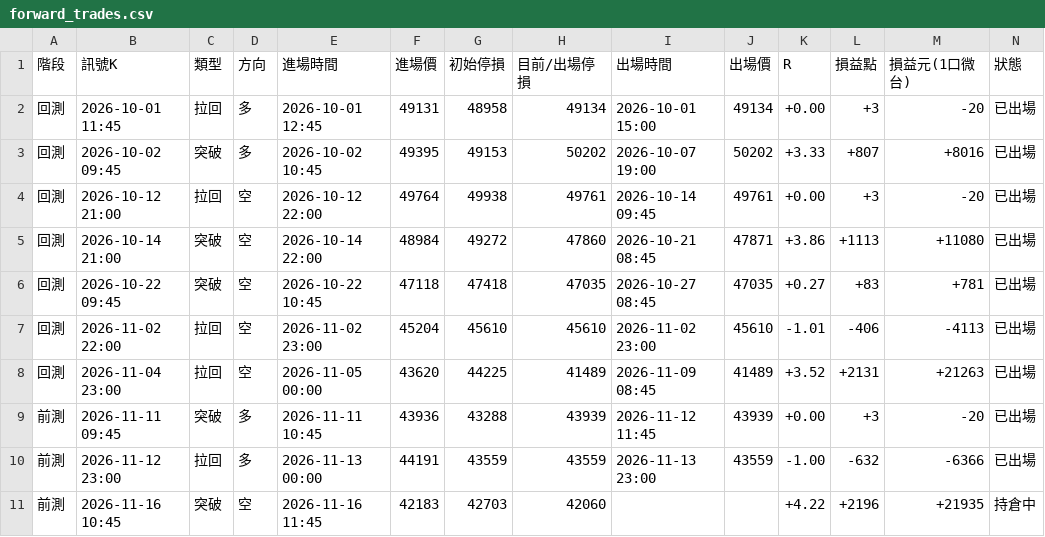
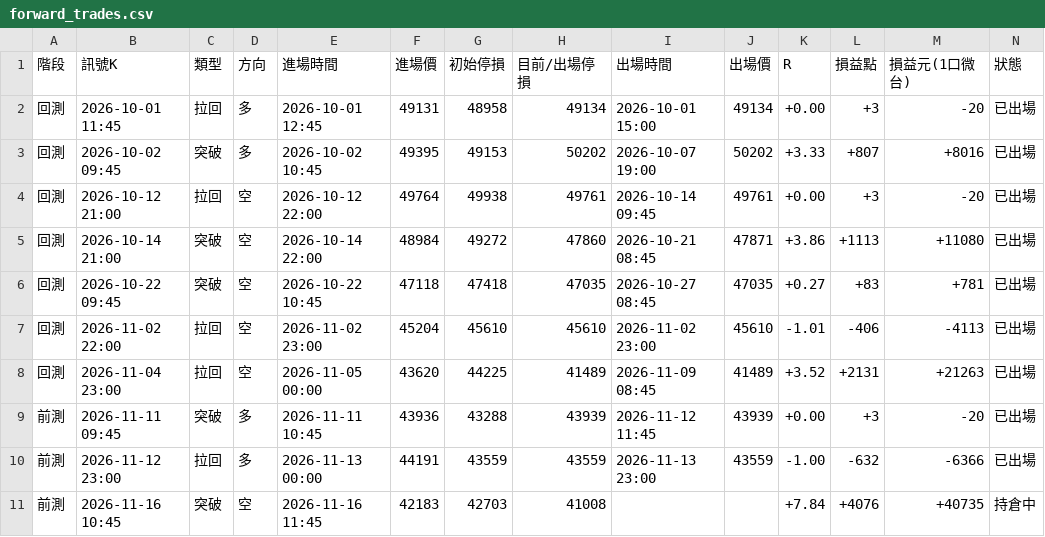
Before and after one commit to asinkk/Tardemonkey, a CSV file: history/forward_trades.csv, drawn as a sheet.

```diff
--- a/history/forward_trades.csv
+++ b/history/forward_trades.csv
@@ -10,2 +10,2 @@
 前測,2026-11-12 23:00,拉回,多,2026-11-13 00:00,44191,43559,43559,2026-11-13 23:00,43559,-1.00,-632,-6366,已出場
-前測,2026-11-16 10:45,突破,空,2026-11-16 11:45,42183,42703,42060,,,+4.22,+2196,+21935,持倉中
+前測,2026-11-16 10:45,突破,空,2026-11-16 11:45,42183,42703,41008,,,+7.84,+4076,+40735,持倉中
```
Also changed, not shown: 9 other files.
